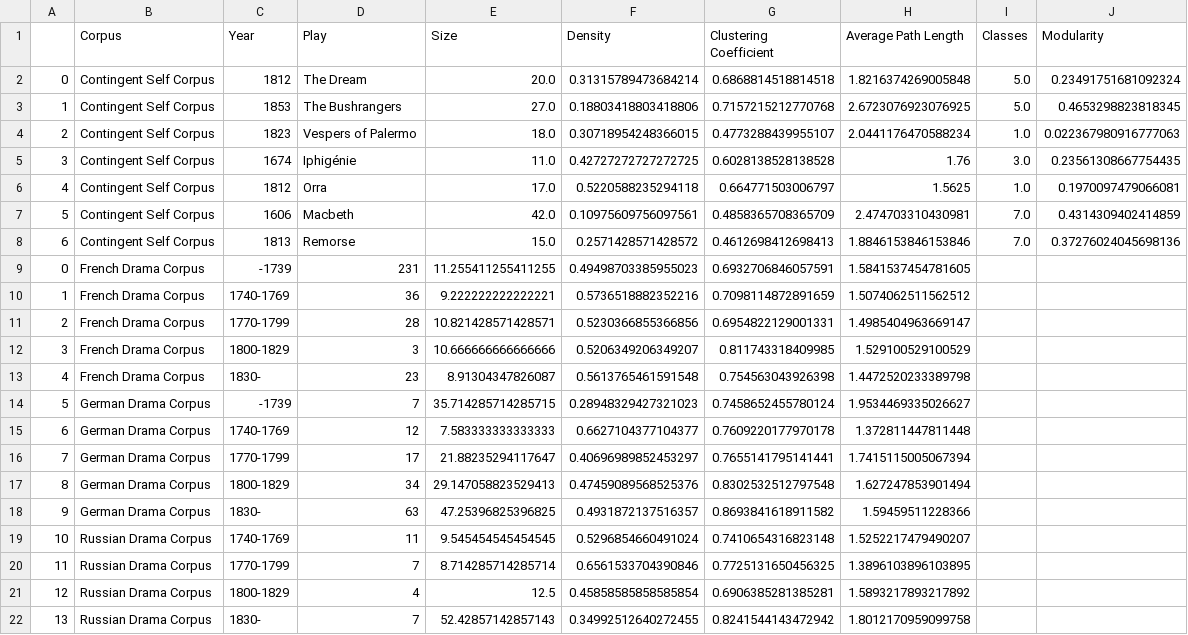
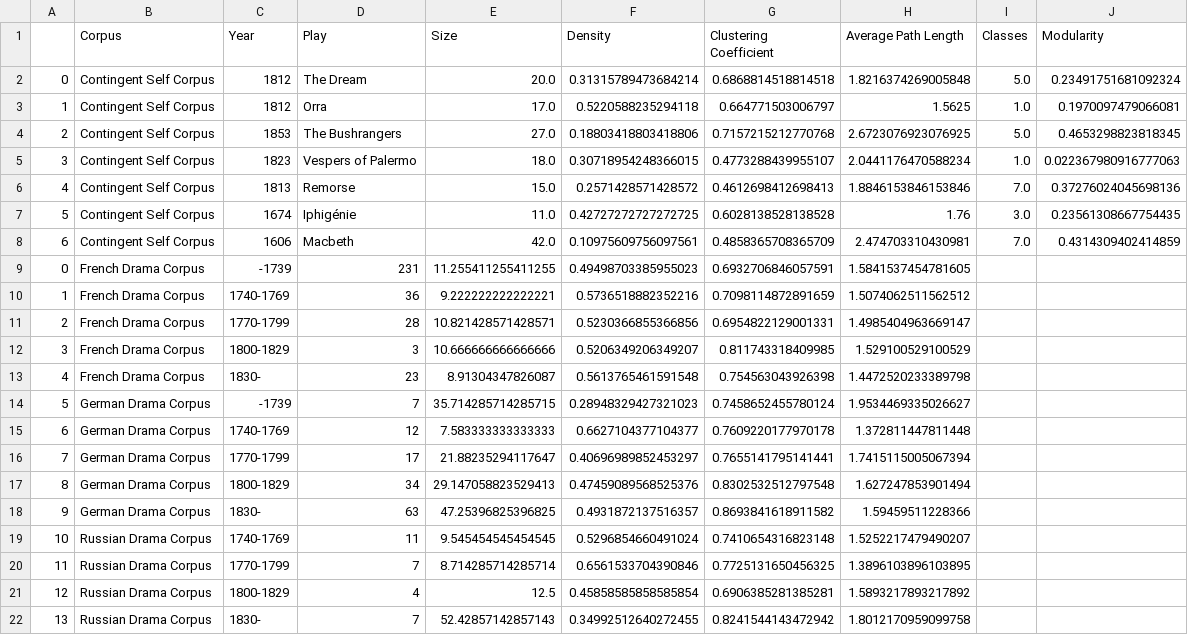
Before and after one commit to sn-code-inside/romantic-self, a CSV file: figures/figure_5_3.csv (was figures/figure_5_2.csv), drawn as a sheet.

Commit message:
figures 5.2 and 5.3

```diff
--- a/figures/figure_5_2.csv
+++ b/figures/figure_5_3.csv
@@ -2,8 +2,8 @@
 0,Contingent Self Corpus,1812,The Dream,20.0,0.31315789473684214,0.6868814518814518,1.8216374269005848,5.0,0.23491751681092324
-1,Contingent Self Corpus,1853,The Bushrangers,27.0,0.18803418803418806,0.7157215212770768,2.6723076923076925,5.0,0.4653298823818345
-2,Contingent Self Corpus,1823,Vespers of Palermo,18.0,0.30718954248366015,0.4773288439955107,2.0441176470588234,1.0,0.022367980916777063
-3,Contingent Self Corpus,1674,Iphigénie,11.0,0.42727272727272725,0.6028138528138528,1.76,3.0,0.23561308667754435
-4,Contingent Self Corpus,1812,Orra,17.0,0.5220588235294118,0.664771503006797,1.5625,1.0,0.1970097479066081
-5,Contingent Self Corpus,1606,Macbeth,42.0,0.10975609756097561,0.4858365708365709,2.474703310430981,7.0,0.4314309402414859
-6,Contingent Self Corpus,1813,Remorse,15.0,0.2571428571428572,0.4612698412698413,1.8846153846153846,7.0,0.37276024045698136
+1,Contingent Self Corpus,1812,Orra,17.0,0.5220588235294118,0.664771503006797,1.5625,1.0,0.1970097479066081
+2,Contingent Self Corpus,1853,The Bushrangers,27.0,0.18803418803418806,0.7157215212770768,2.6723076923076925,5.0,0.4653298823818345
+3,Contingent Self Corpus,1823,Vespers of Palermo,18.0,0.30718954248366015,0.4773288439955107,2.0441176470588234,1.0,0.022367980916777063
+4,Contingent Self Corpus,1813,Remorse,15.0,0.2571428571428572,0.4612698412698413,1.8846153846153846,7.0,0.37276024045698136
+5,Contingent Self Corpus,1674,Iphigénie,11.0,0.42727272727272725,0.6028138528138528,1.76,3.0,0.23561308667754435
+6,Contingent Self Corpus,1606,Macbeth,42.0,0.10975609756097561,0.4858365708365709,2.474703310430981,7.0,0.4314309402414859
 0,French Drama Corpus,-1739,231,11.255411255411255,0.49498703385955023,0.6932706846057591,1.5841537454781605,,
```
Also changed, not shown: 2 other files.
